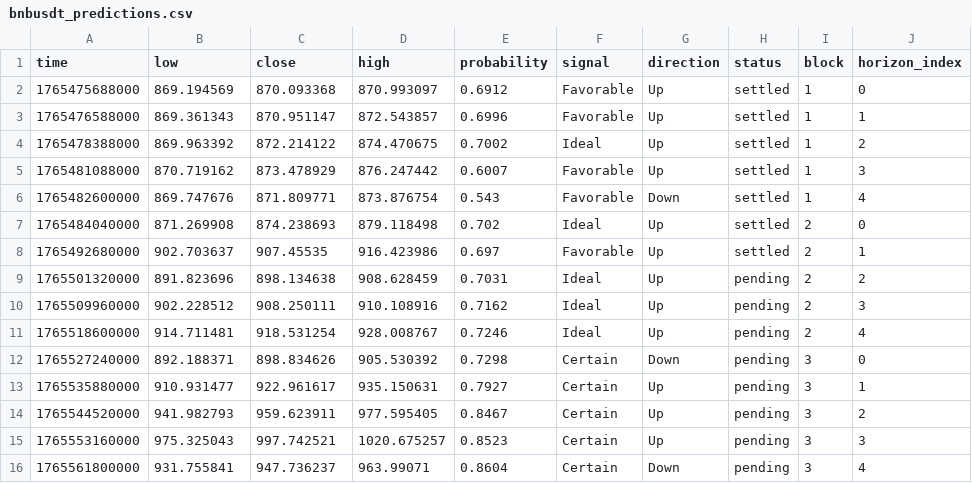
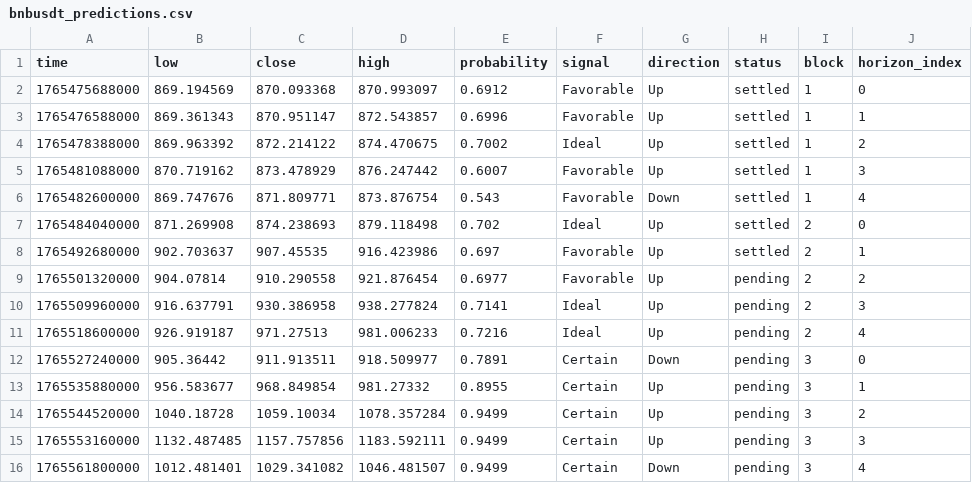
Before and after one commit to Cipherion-Market-Research/abacus-trading-view, a CSV file: data/crypto/bnbusdt_predictions.csv, drawn as a sheet.

```diff
--- a/data/crypto/bnbusdt_predictions.csv
+++ b/data/crypto/bnbusdt_predictions.csv
@@ -8,9 +8,9 @@ time,low,close,high,probability,signal,direction,status,block,horizon_index
 1765492680000,902.703637,907.45535,916.423986,0.697,Favorable,Up,settled,2,1
-1765501320000,891.823696,898.134638,908.628459,0.7031,Ideal,Up,pending,2,2
-1765509960000,902.228512,908.250111,910.108916,0.7162,Ideal,Up,pending,2,3
-1765518600000,914.711481,918.531254,928.008767,0.7246,Ideal,Up,pending,2,4
-1765527240000,892.188371,898.834626,905.530392,0.7298,Certain,Down,pending,3,0
-1765535880000,910.931477,922.961617,935.150631,0.7927,Certain,Up,pending,3,1
-1765544520000,941.982793,959.623911,977.595405,0.8467,Certain,Up,pending,3,2
-1765553160000,975.325043,997.742521,1020.675257,0.8523,Certain,Up,pending,3,3
-1765561800000,931.755841,947.736237,963.99071,0.8604,Certain,Down,pending,3,4
+1765501320000,904.07814,910.290558,921.876454,0.6977,Favorable,Up,pending,2,2
+1765509960000,916.637791,930.386958,938.277824,0.7141,Ideal,Up,pending,2,3
+1765518600000,926.919187,971.27513,981.006233,0.7216,Ideal,Up,pending,2,4
+1765527240000,905.36442,911.913511,918.509977,0.7891,Certain,Down,pending,3,0
+1765535880000,956.583677,968.849854,981.27332,0.8955,Certain,Up,pending,3,1
+1765544520000,1040.18728,1059.10034,1078.357284,0.9499,Certain,Up,pending,3,2
+1765553160000,1132.487485,1157.757856,1183.592111,0.9499,Certain,Up,pending,3,3
+1765561800000,1012.481401,1029.341082,1046.481507,0.9499,Certain,Down,pending,3,4
```
Also changed, not shown: data/crypto/adausdt_predictions.csv, data/crypto/btcusdt_predictions.csv, 10 other files.
